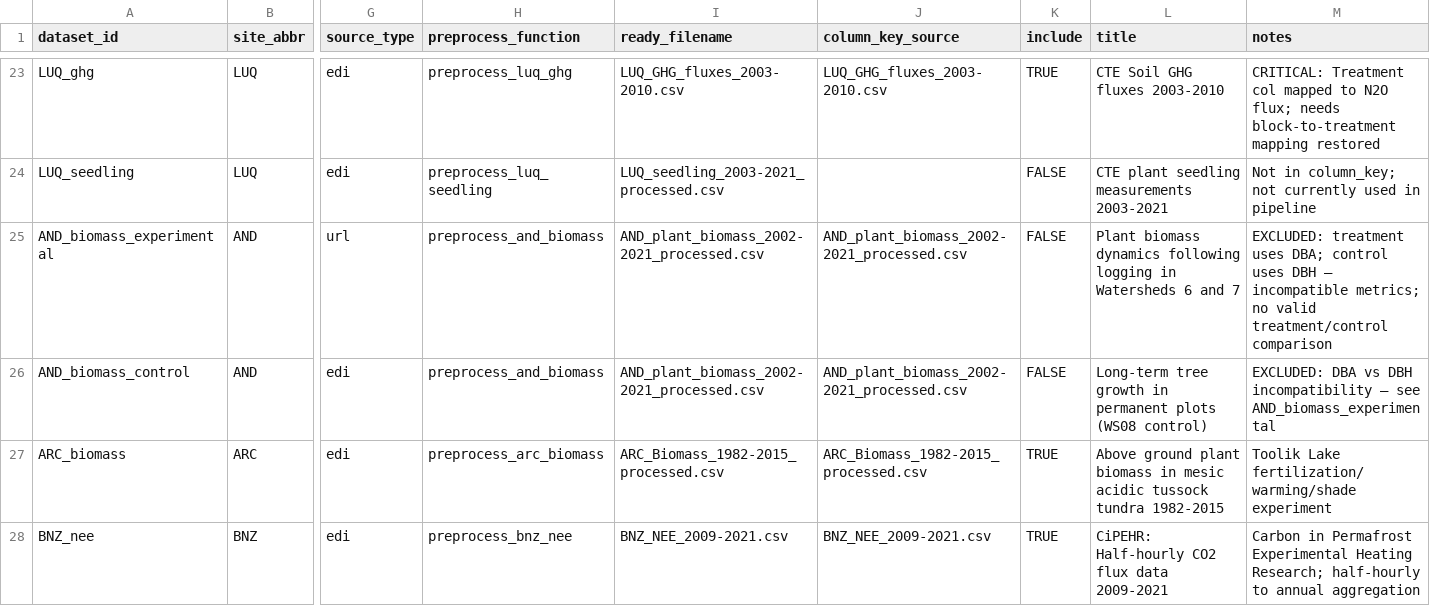
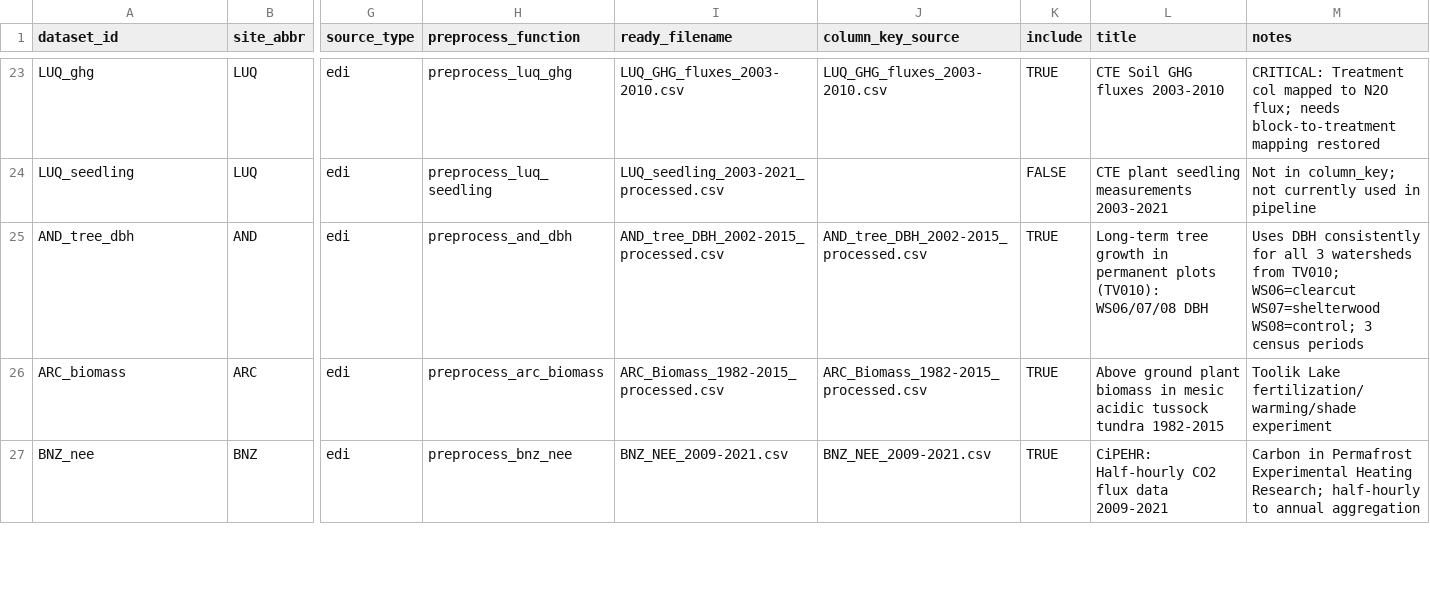
Before and after one commit to lter/ssecr-c-cycling, a CSV file: data/dataset_registry.csv, drawn as a sheet; only a part is shown, gaps mark what is left out; removed rows and columns are numbered as before the commit, all else as after; rows hold the shown columns only; the diff names each change by its address in the sheet, - before the commit and + after, or states it on an @@ line.

```diff
--- a/data/dataset_registry.csv
+++ b/data/dataset_registry.csv
-row 25: AND_biomass_experimental | AND | url | preprocess_and_biomass | AND_plant_biomass_2002-2021_processed.csv | AND_plant_biomass_2002-2021_processed.csv | FALSE | Plant biomass dynamics following logging in Watersheds 6 and 7 | EXCLUDED: treatment uses DBA; control uses DBH — incompatible metrics; no valid treatment/control comparison
-A25 (dataset_id): AND_biomass_control
+A25 (dataset_id): AND_tree_dbh
-H25 (preprocess_function): preprocess_and_biomass
+H25 (preprocess_function): preprocess_and_dbh
-I25 (ready_filename): AND_plant_biomass_2002-2021_processed.csv
+I25 (ready_filename): AND_tree_DBH_2002-2015_processed.csv
-J25 (column_key_source): AND_plant_biomass_2002-2021_processed.csv
+J25 (column_key_source): AND_tree_DBH_2002-2015_processed.csv
-K25 (include): FALSE
+K25 (include): TRUE
-L25 (title): …permanent plots (WS08 control)
+L25 (title): …permanent plots (TV010): WS06/07/08 DBH
-M25 (notes): EXCLUDED: DBA vs DBH incompatibility — see AND_biomass_experimental
+M25 (notes): Uses DBH consistently for all 3 watersheds from TV010; WS06=clearcut WS07=shelterwood WS08=control; 3 census periods
```
Also changed, not shown: data/column_key.csv, data/site_metadata.csv, 3 other files.
